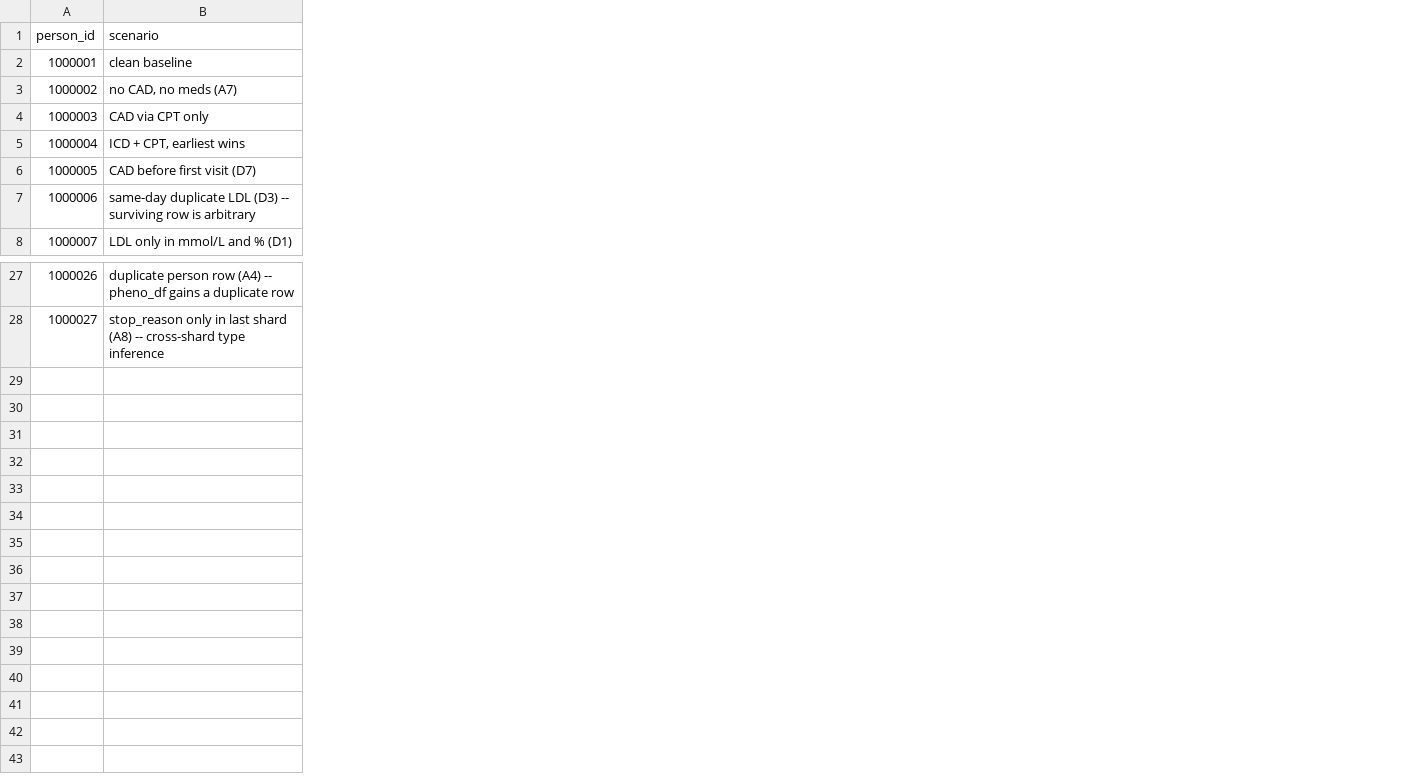
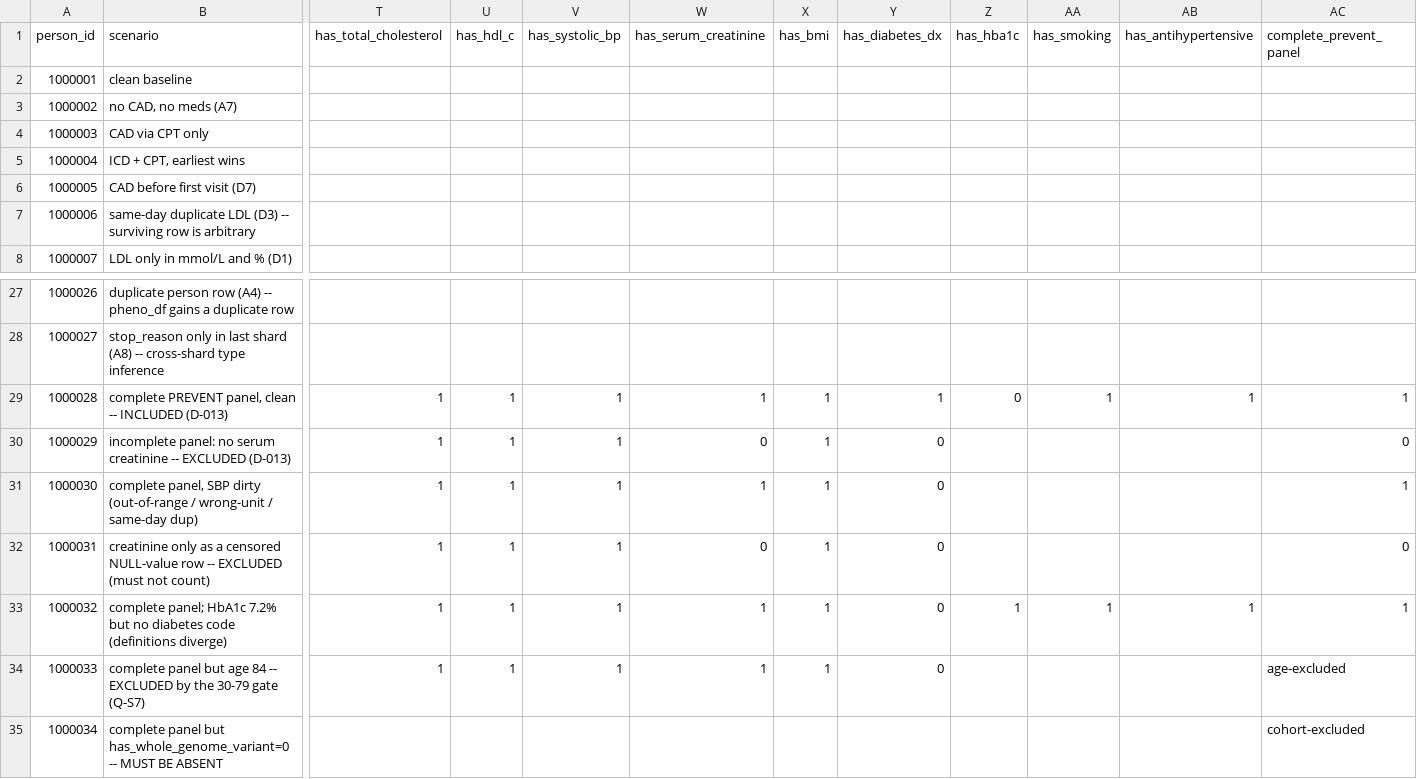
Before and after one commit to romanana081-svg/lancaster_lab, a CSV file: fixture/expected/answer_key.csv, drawn as a sheet; only a part is shown, gaps mark what is left out; rows hold the shown columns only; the diff names each change by its address in the sheet, - before the commit and + after, or states it on an @@ line.

```diff
--- a/fixture/expected/answer_key.csv
+++ b/fixture/expected/answer_key.csv
+column T (has_total_cholesterol), empty
+column U (has_hdl_c), empty
+column V (has_systolic_bp), empty
+column W (has_serum_creatinine), empty
+column X (has_bmi), empty
+column Y (has_diabetes_dx), empty
+column Z (has_hba1c), empty
+column AA (has_smoking), empty
+column AB (has_antihypertensive), empty
+column AC (complete_prevent_panel), empty
+row 29: 1000028 | complete PREVENT panel, clean -- INCLUDED (D-013) | 1 | 1 | 1 | 1 | 1 | 1 | 0 | 1 | 1 | 1
+row 30: 1000029 | incomplete panel: no serum creatinine -- EXCLUDED (D-013) | 1 | 1 | 1 | 0 | 1 | 0 |  |  |  | 0
+row 31: 1000030 | complete panel, SBP dirty (out-of-range / wrong-unit / same-day dup) | 1 | 1 | 1 | 1 | 1 | 0 |  |  |  | 1
+row 32: 1000031 | creatinine only as a censored NULL-value row -- EXCLUDED (must not count) | 1 | 1 | 1 | 0 | 1 | 0 |  |  |  | 0
+row 33: 1000032 | complete panel; HbA1c 7.2% but no diabetes code (definitions diverge) | 1 | 1 | 1 | 1 | 1 | 0 | 1 | 1 | 1 | 1
+row 34: 1000033 | complete panel but age 84 -- EXCLUDED by the 30-79 gate (Q-S7) | 1 | 1 | 1 | 1 | 1 | 0 |  |  |  | age-excluded
+row 35: 1000034 | complete panel but has_whole_genome_variant=0 -- MUST BE ABSENT |  |  |  |  |  |  |  |  |  | cohort-excluded
```
Also changed, not shown: fixture/bucket/fc-secure-7e84f6f0-9e03-4626-b34e-6dcf5d5f1701/bq_exports/megan.lancaster@researchallofus.org/20240321/measurement_65837970/measurement_65837970_000000000000.csv, fixture/bucket/fc-secure-7e84f6f0-9e03-4626-b34e-6dcf5d5f1701/bq_exports/megan.lancaster@researchallofus.org/20240321/measurement_65837970/measurement_65837970_000000000001.csv, 26 other files.
